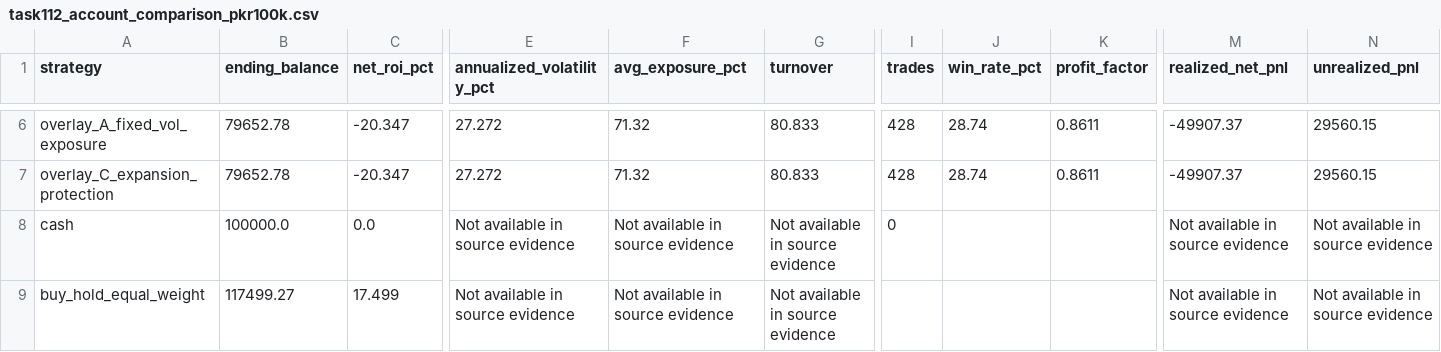
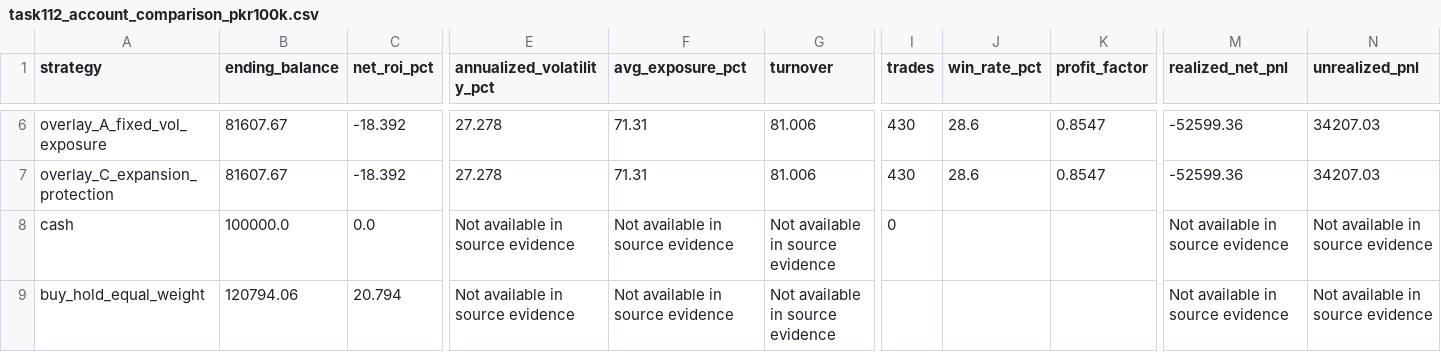
Before and after one commit to amz162/latent_v_2, a CSV file: data/backtest_reports/task112/task112_account_comparison_pkr100k.csv, drawn as a sheet; only a part is shown, gaps mark what is left out; the diff covers the shown part only; the diff names each change by its address in the sheet, - before the commit and + after, or states it on an @@ line.

```diff
--- a/data/backtest_reports/task112/task112_account_comparison_pkr100k.csv
+++ b/data/backtest_reports/task112/task112_account_comparison_pkr100k.csv
-B6:B7 (ending_balance): 79652.78
+B6:B7 (ending_balance): 81607.67
-C6:C7 (net_roi_pct): -20.347
+C6:C7 (net_roi_pct): -18.392
-E6:E7 (annualized_volatility_pct): 27.272
+E6:E7 (annualized_volatility_pct): 27.278
-F6:F7 (avg_exposure_pct): 71.32
+F6:F7 (avg_exposure_pct): 71.31
-G6:G7 (turnover): 80.833
+G6:G7 (turnover): 81.006
-I6:I7 (trades): 428
+I6:I7 (trades): 430
-J6:J7 (win_rate_pct): 28.74
+J6:J7 (win_rate_pct): 28.6
-K6:K7 (profit_factor): 0.8611
+K6:K7 (profit_factor): 0.8547
-M6:M7 (realized_net_pnl): -49907.37
+M6:M7 (realized_net_pnl): -52599.36
-N6:N7 (unrealized_pnl): 29560.15
+N6:N7 (unrealized_pnl): 34207.03
-B9 (ending_balance): 117499.27
+B9 (ending_balance): 120794.06
-C9 (net_roi_pct): 17.499
+C9 (net_roi_pct): 20.794
```
Also changed, not shown: 37 edited cells elsewhere in this file, data/backtest_reports/task107/task107_realized_trade_ledger.csv, data/backtest_reports/task107/task107_symbol_freshness.csv, 54 other files.
